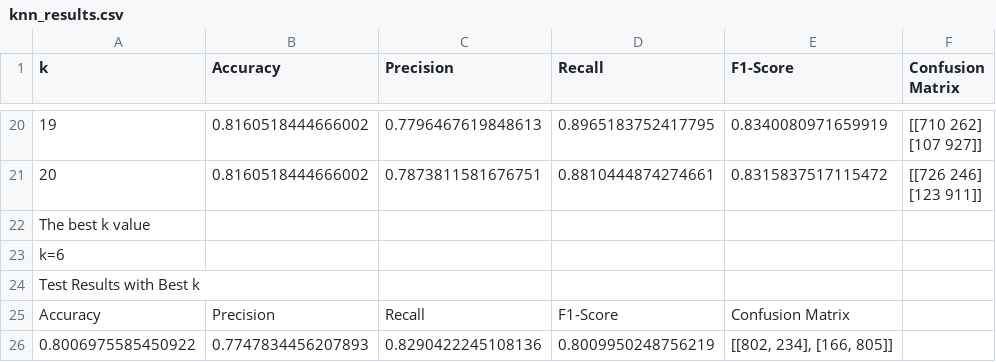
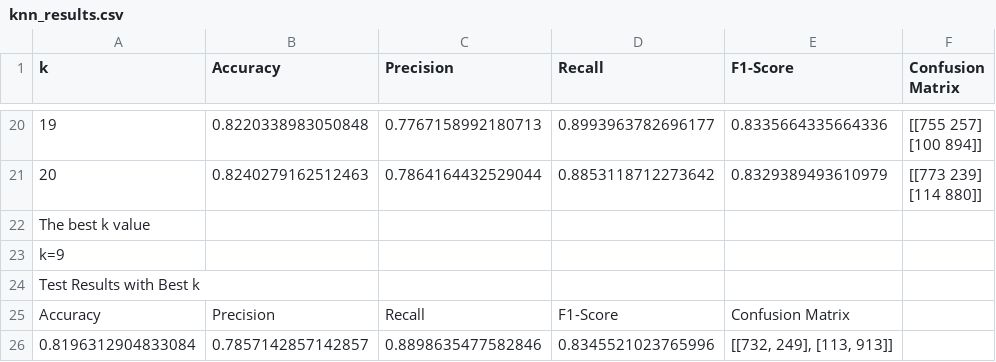
Before and after one commit to JanaAdel1010/Machine-learning-Algorithms, a CSV file: knn_results.csv, drawn as a sheet; only a part is shown, gaps mark what is left out; the diff covers the shown part only.

```diff
--- a/knn_results.csv
+++ b/knn_results.csv
@@ -38,9 +38,9 @@ k,Accuracy,Precision,Recall,F1-Score,Confusion Matrix
-19,0.8160518444666002,0.7796467619848613,0.8965183752417795,0.8340080971659919,"[[710 262]
- [107 927]]"
-20,0.8160518444666002,0.7873811581676751,0.8810444874274661,0.8315837517115472,"[[726 246]
- [123 911]]"
+19,0.8220338983050848,0.7767158992180713,0.8993963782696177,0.8335664335664336,"[[755 257]
+ [100 894]]"
+20,0.8240279162512463,0.7864164432529044,0.8853118712273642,0.8329389493610979,"[[773 239]
+ [114 880]]"
 The best k value
-k=6
+k=9
 Test Results with Best k
 Accuracy,Precision,Recall,F1-Score,Confusion Matrix
-0.8006975585450922,0.7747834456207893,0.8290422245108136,0.8009950248756219,"[[802, 234], [166, 805]]"
+0.8196312904833084,0.7857142857142857,0.8898635477582846,0.8345521023765996,"[[732, 249], [113, 913]]"
```
Also changed, not shown: 89 edited cells elsewhere in this file, 2 other files.
